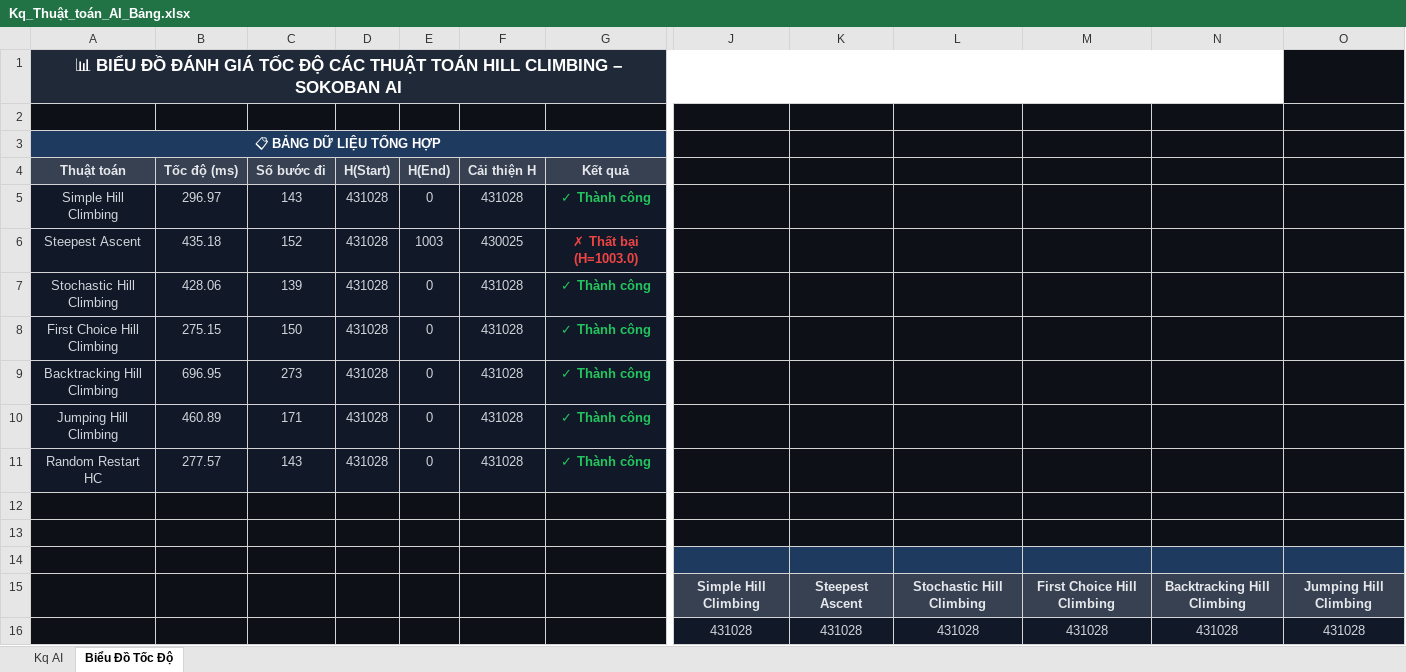
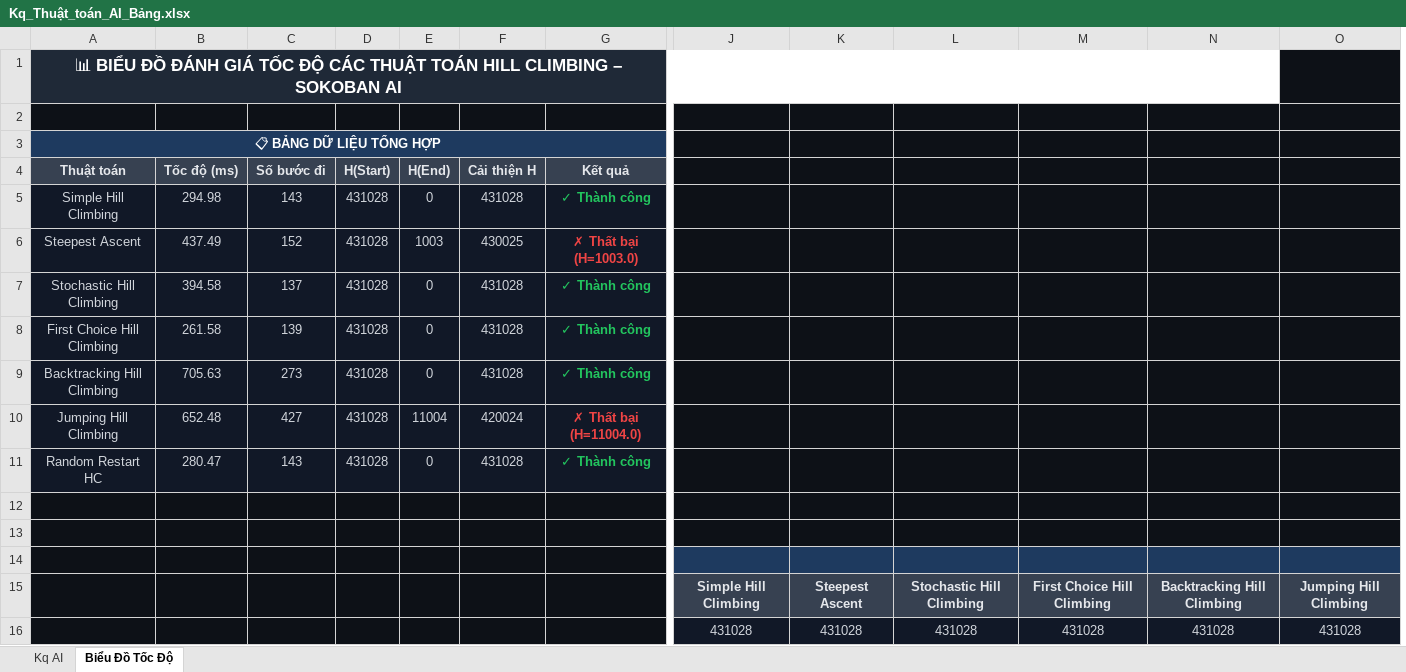
Before and after one commit to mtzwyu/sokobanAI, an Excel workbook: Kq_Thuật_toán_AI_Bảng.xlsx, sheet Biểu Đồ Tốc Độ, drawn as a sheet; only a part is shown, gaps mark what is left out; values as stored, in another font and other column widths than the file's, no borders; charts and pictures not drawn; removed rows and columns are numbered as before the commit, all else as after; rows hold the shown columns only; the diff covers the shown part only; the diff names each change by its address in the sheet, - before the commit and + after, or states it on an @@ line.

```diff
--- a/Kq_Thuật_toán_AI_Bảng.xlsx (sheet Biểu Đồ Tốc Độ)
+++ b/Kq_Thuật_toán_AI_Bảng.xlsx (sheet Biểu Đồ Tốc Độ)
+column L, rows 15-16: Stochastic Hill Climbing | 431028
-column M, rows 15-16: First Choice Hill Climbing | 431028
-B5 (Tốc độ (ms)): 296.97
+B5 (Tốc độ (ms)): 294.98
-B6 (Tốc độ (ms)): 435.18
+B6 (Tốc độ (ms)): 437.49
-B7 (Tốc độ (ms)): 428.06
+B7 (Tốc độ (ms)): 394.58
-C7 (Số bước đi): 139
+C7 (Số bước đi): 137
-B8 (Tốc độ (ms)): 275.15
+B8 (Tốc độ (ms)): 261.58
-C8 (Số bước đi): 150
+C8 (Số bước đi): 139
-B9 (Tốc độ (ms)): 696.95
+B9 (Tốc độ (ms)): 705.63
-row 10: Jumping Hill Climbing | 460.89 | 171 | 431028 | 0 | 431028 | ✓ Thành công
+row 10: Jumping Hill Climbing | 652.48 | 427 | 431028 | 11004 | 420024 | ✗ Thất bại (H=11004.0)
-B11 (Tốc độ (ms)): 277.57
+B11 (Tốc độ (ms)): 280.47
-M15: Stochastic Hill Climbing
+M15: First Choice Hill Climbing
```
Also changed, not shown: 49 edited cells elsewhere in this sheet, sheet Kq AI, 2 other files.
